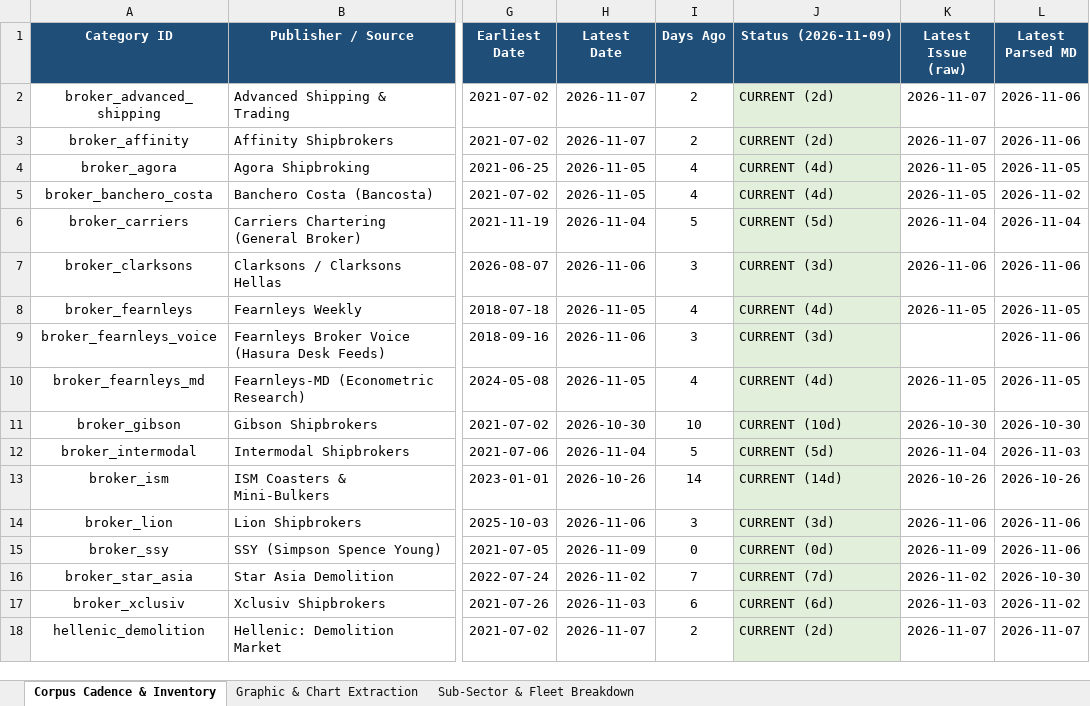
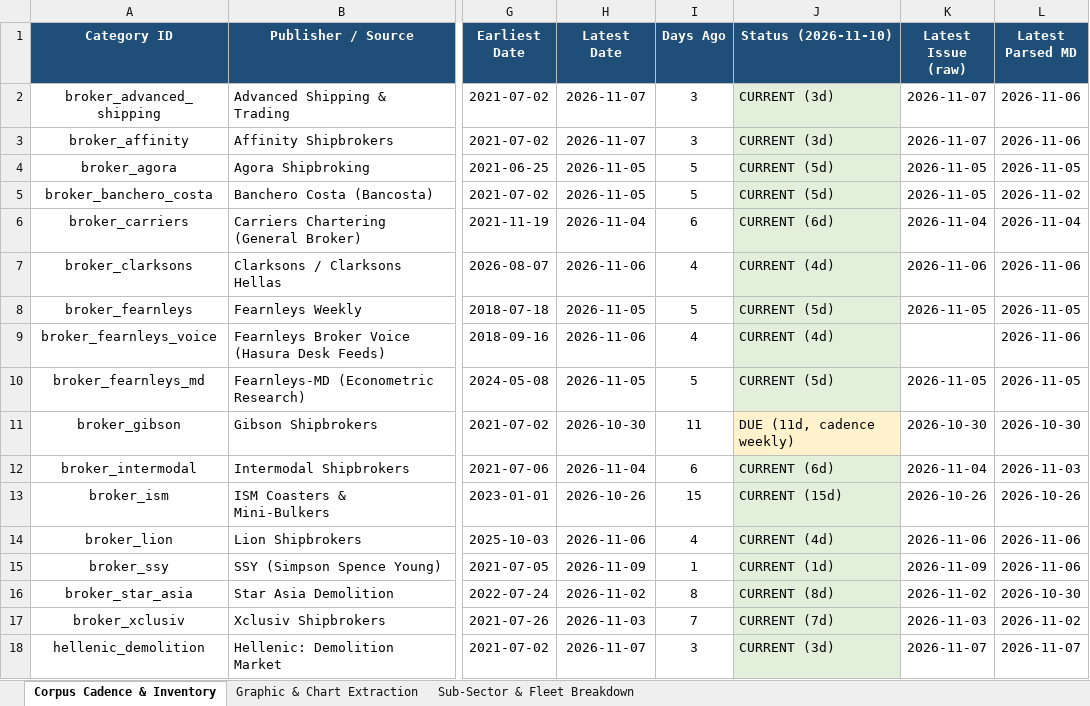
Before and after one commit to yieldchaser/Shipping, an Excel workbook: corpus/CORPUS_PUBLICATION_CADENCE_AND_AUDIT.xlsx, sheet Corpus Cadence & Inventory, drawn as a sheet; only a part is shown, gaps mark what is left out; values as stored, in another font and other column widths than the file's, no borders; the diff covers the shown part only; the diff names each change by its address in the sheet, - before the commit and + after, or states it on an @@ line.

Commit message:
data(poten-drewry): update weekly container WCI, AIS analytics, maritime opinions, and cadence audit [skip ci]

```diff
--- a/corpus/CORPUS_PUBLICATION_CADENCE_AND_AUDIT.xlsx (sheet Corpus Cadence & Inventory)
+++ b/corpus/CORPUS_PUBLICATION_CADENCE_AND_AUDIT.xlsx (sheet Corpus Cadence & Inventory)
-J1: Status (2026-11-09)
+J1: Status (2026-11-10)
-I2:I3 (Days Ago): 2
+I2:I3 (Days Ago): 3
-J2:J3 (Status (2026-11-10)): CURRENT (2d)
+J2:J3 (Status (2026-11-10)): CURRENT (3d)
-I4:I5 (Days Ago): 4
+I4:I5 (Days Ago): 5
-J4:J5 (Status (2026-11-10)): CURRENT (4d)
+J4:J5 (Status (2026-11-10)): CURRENT (5d)
-I6 (Days Ago): 5
+I6 (Days Ago): 6
-J6 (Status (2026-11-10)): CURRENT (5d)
+J6 (Status (2026-11-10)): CURRENT (6d)
-I7 (Days Ago): 3
+I7 (Days Ago): 4
-J7 (Status (2026-11-10)): CURRENT (3d)
+J7 (Status (2026-11-10)): CURRENT (4d)
-I8 (Days Ago): 4
+I8 (Days Ago): 5
-J8 (Status (2026-11-10)): CURRENT (4d)
+J8 (Status (2026-11-10)): CURRENT (5d)
-I9 (Days Ago): 3
+I9 (Days Ago): 4
-J9 (Status (2026-11-10)): CURRENT (3d)
+J9 (Status (2026-11-10)): CURRENT (4d)
-I10 (Days Ago): 4
+I10 (Days Ago): 5
-J10 (Status (2026-11-10)): CURRENT (4d)
+J10 (Status (2026-11-10)): CURRENT (5d)
-I11 (Days Ago): 10
+I11 (Days Ago): 11
-J11 (Status (2026-11-10)): CURRENT (10d)
+J11 (Status (2026-11-10)): DUE (11d, cadence weekly)
-J11 fill: #E2EFDA
+J11 fill: #FFF2CC
-I12 (Days Ago): 5
+I12 (Days Ago): 6
-J12 (Status (2026-11-10)): CURRENT (5d)
+J12 (Status (2026-11-10)): CURRENT (6d)
-I13 (Days Ago): 14
+I13 (Days Ago): 15
-J13 (Status (2026-11-10)): CURRENT (14d)
+J13 (Status (2026-11-10)): CURRENT (15d)
-I14 (Days Ago): 3
+I14 (Days Ago): 4
-J14 (Status (2026-11-10)): CURRENT (3d)
+J14 (Status (2026-11-10)): CURRENT (4d)
-I15 (Days Ago): 0
+I15 (Days Ago): 1
-J15 (Status (2026-11-10)): CURRENT (0d)
+J15 (Status (2026-11-10)): CURRENT (1d)
-I16 (Days Ago): 7
+I16 (Days Ago): 8
-J16 (Status (2026-11-10)): CURRENT (7d)
+J16 (Status (2026-11-10)): CURRENT (8d)
-I17 (Days Ago): 6
+I17 (Days Ago): 7
-J17 (Status (2026-11-10)): CURRENT (6d)
+J17 (Status (2026-11-10)): CURRENT (7d)
-I18 (Days Ago): 2
+I18 (Days Ago): 3
-J18 (Status (2026-11-10)): CURRENT (2d)
+J18 (Status (2026-11-10)): CURRENT (3d)
```
Also changed, not shown: 25 edited cells and cell formats elsewhere in this sheet, data/extracted/series/corpus_publication_cadence_and_audit.xlsx, 6 other files.
